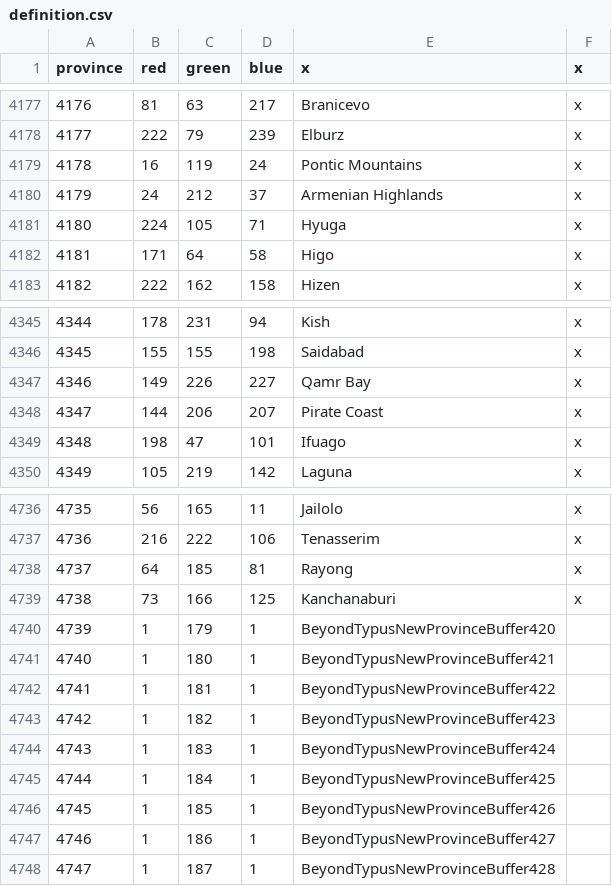
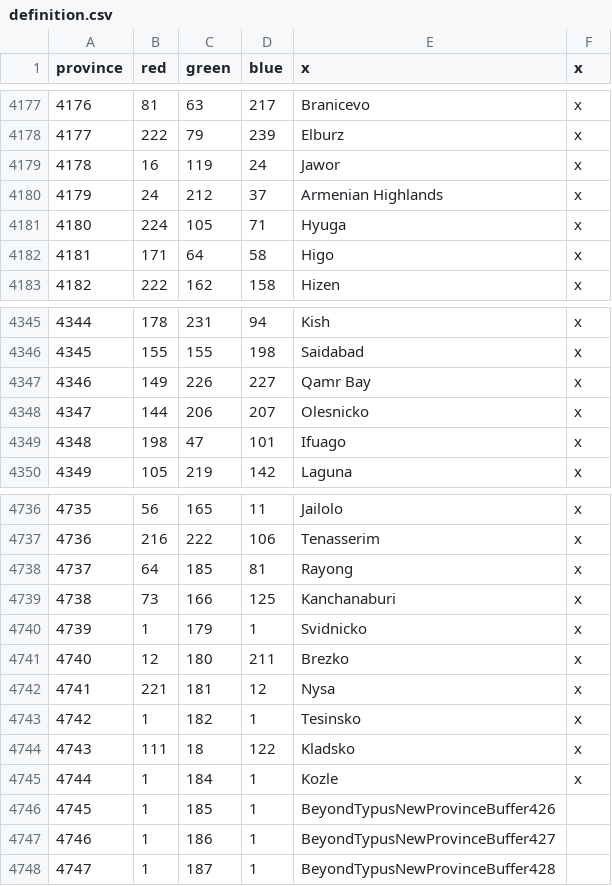
Before and after one commit to AlejandroGiner/Lux-in-Tenebris, a CSV file: map/definition.csv, drawn as a sheet; only a part is shown, gaps mark what is left out.

```diff
--- a/map/definition.csv
+++ b/map/definition.csv
@@ -4178,3 +4178,3 @@ province;red;green;blue;x;x
 4177;222;79;239;Elburz;x
-4178;16;119;24;Pontic Mountains;x
+4178;16;119;24;Jawor;x
 4179;24;212;37;Armenian Highlands;x
@@ -4347,3 +4347,3 @@ province;red;green;blue;x;x
 4346;149;226;227;Qamr Bay;x
-4347;144;206;207;Pirate Coast;x
+4347;144;206;207;Olesnicko;x
 4348;198;47;101;Ifuago;x
@@ -4739,8 +4739,8 @@ province;red;green;blue;x;x
 4738;73;166;125;Kanchanaburi;x
-4739;1;179;1;BeyondTypusNewProvinceBuffer420
-4740;1;180;1;BeyondTypusNewProvinceBuffer421
-4741;1;181;1;BeyondTypusNewProvinceBuffer422
-4742;1;182;1;BeyondTypusNewProvinceBuffer423
-4743;1;183;1;BeyondTypusNewProvinceBuffer424
-4744;1;184;1;BeyondTypusNewProvinceBuffer425
+4739;1;179;1;Svidnicko;x
+4740;12;180;211;Brezko;x
+4741;221;181;12;Nysa;x
+4742;1;182;1;Tesinsko;x
+4743;111;18;122;Kladsko;x
+4744;1;184;1;Kozle;x
 4745;1;185;1;BeyondTypusNewProvinceBuffer426
```
Also changed, not shown: 28 other files.
